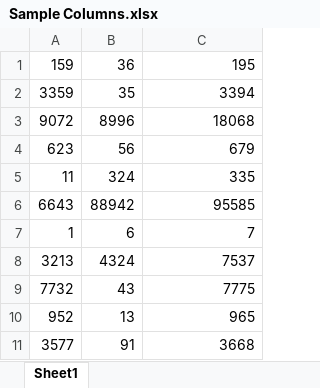
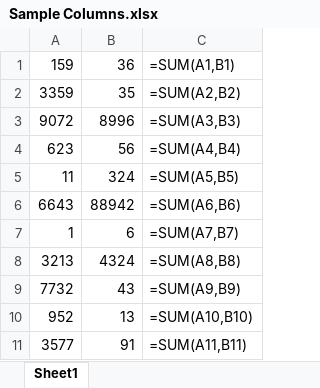
Before and after one commit to yongyongcoe/UipathExcel, an Excel workbook: Sample Columns.xlsx, sheet Sheet1, drawn as a sheet; values as stored, in another font and other column widths than the file's, no borders; formulas are shown in place of their values; the diff names each change by its address in the sheet, - before the commit and + after, or states it on an @@ line.

```diff
--- a/Sample Columns.xlsx (sheet Sheet1)
+++ b/Sample Columns.xlsx (sheet Sheet1)
-C1: 195
+C1: =SUM(A1,B1)
-C2: 3394
+C2: =SUM(A2,B2)
-C3: 18068
+C3: =SUM(A3,B3)
-C4: 679
+C4: =SUM(A4,B4)
-C5: 335
+C5: =SUM(A5,B5)
-C6: 95585
+C6: =SUM(A6,B6)
-C7: 7
+C7: =SUM(A7,B7)
-C8: 7537
+C8: =SUM(A8,B8)
-C9: 7775
+C9: =SUM(A9,B9)
-C10: 965
+C10: =SUM(A10,B10)
-C11: 3668
+C11: =SUM(A11,B11)
```
Also changed, not shown: 1 other file.
